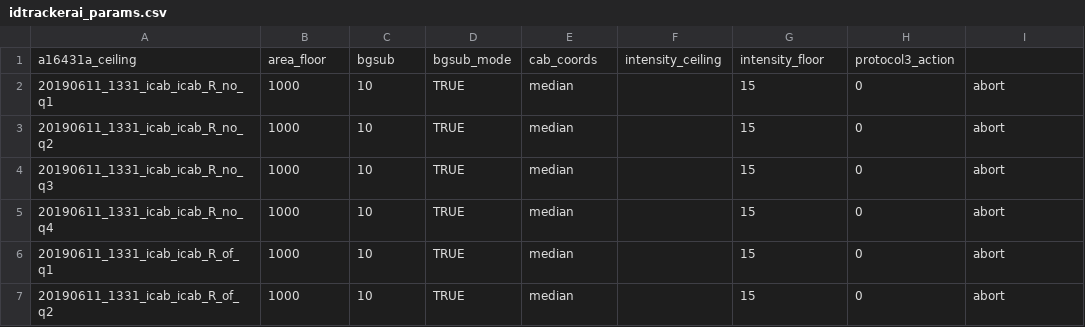
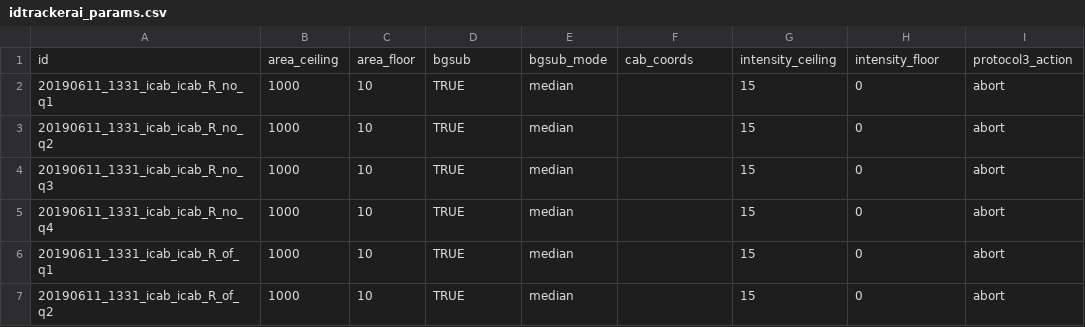
Before and after one commit to birneylab/medaka_behaviour_pilot, a CSV file: samplesheets/idtrackerai_params.csv, drawn as a sheet; only a part is shown; removed rows and columns are numbered as before the commit, all else as after; the diff names each change by its address in the sheet, - before the commit and + after, or states it on an @@ line.

Commit message:
tracking params

```diff
--- a/samplesheets/idtrackerai_params.csv
+++ b/samplesheets/idtrackerai_params.csv
-row 1: a16431a_ceiling | area_floor | bgsub | bgsub_mode | cab_coords | intensity_ceiling | intensity_floor | protocol3_action
+row 1: id | area_ceiling | area_floor | bgsub | bgsub_mode | cab_coords | intensity_ceiling | intensity_floor | protocol3_action
```
